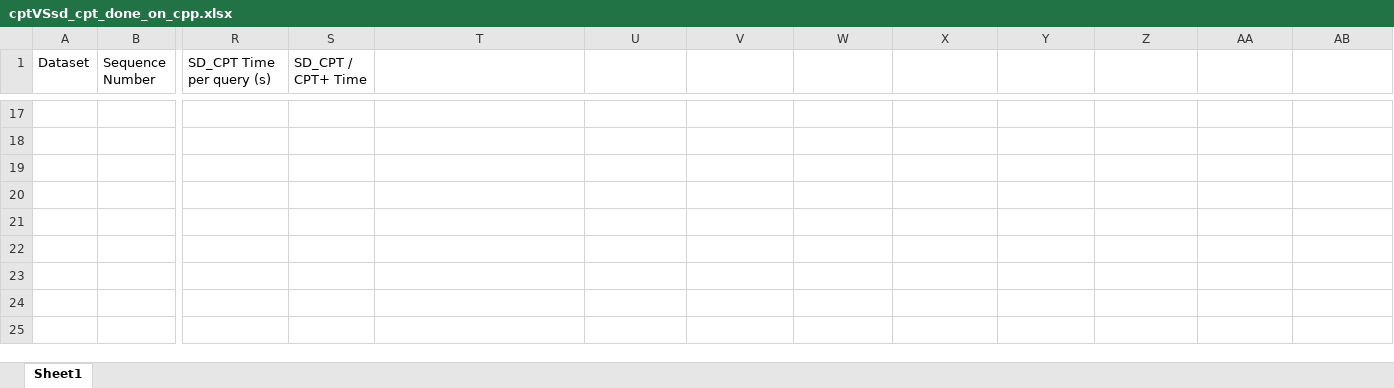
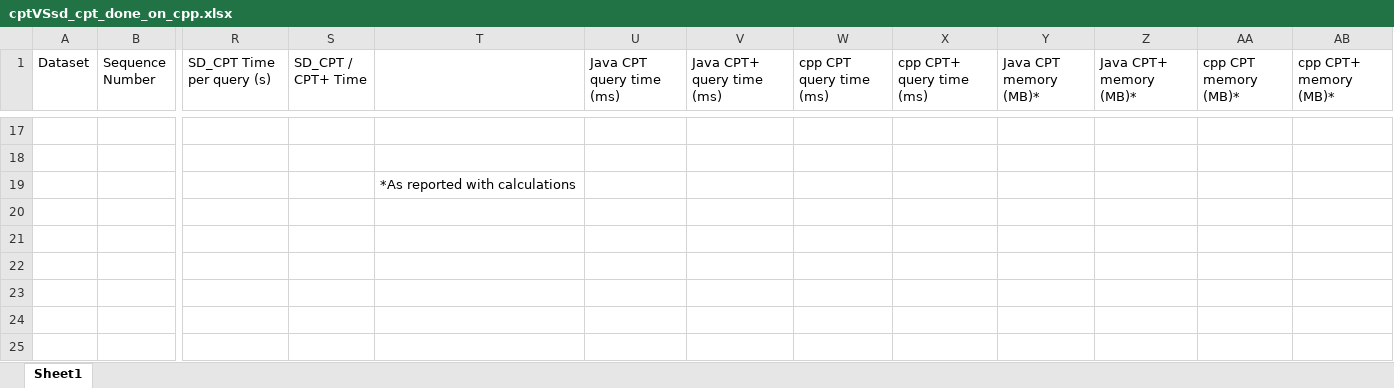
Before and after one commit to rafkt/Predictors_tests, an Excel workbook: cptVSsd_cpt_done_on_cpp.xlsx, sheet Sheet1, drawn as a sheet; only a part is shown, gaps mark what is left out; values as stored, in another font and other column widths than the file's, no borders; the diff names each change by its address in the sheet, - before the commit and + after, or states it on an @@ line.

Commit message:
Modifying spreadsheet with query times and memory usage to demonstrate the javaVScpp of CPT/+

```diff
--- a/cptVSsd_cpt_done_on_cpp.xlsx (sheet Sheet1)
+++ b/cptVSsd_cpt_done_on_cpp.xlsx (sheet Sheet1)
-U1: (empty)
+U1: Java CPT query time (ms)
-V1: (empty)
+V1: Java CPT+ query time (ms)
-W1: (empty)
+W1: cpp CPT query time (ms)
-X1: (empty)
+X1: cpp CPT+ query time (ms)
-Y1: (empty)
+Y1: Java CPT memory (MB)*
-Z1: (empty)
+Z1: Java CPT+ memory (MB)*
-AA1: (empty)
+AA1: cpp CPT memory (MB)*
-AB1: (empty)
+AB1: cpp CPT+ memory (MB)*
-T19: (empty)
+T19: *As reported with calculations
```
Also changed, not shown: 1 other file.
